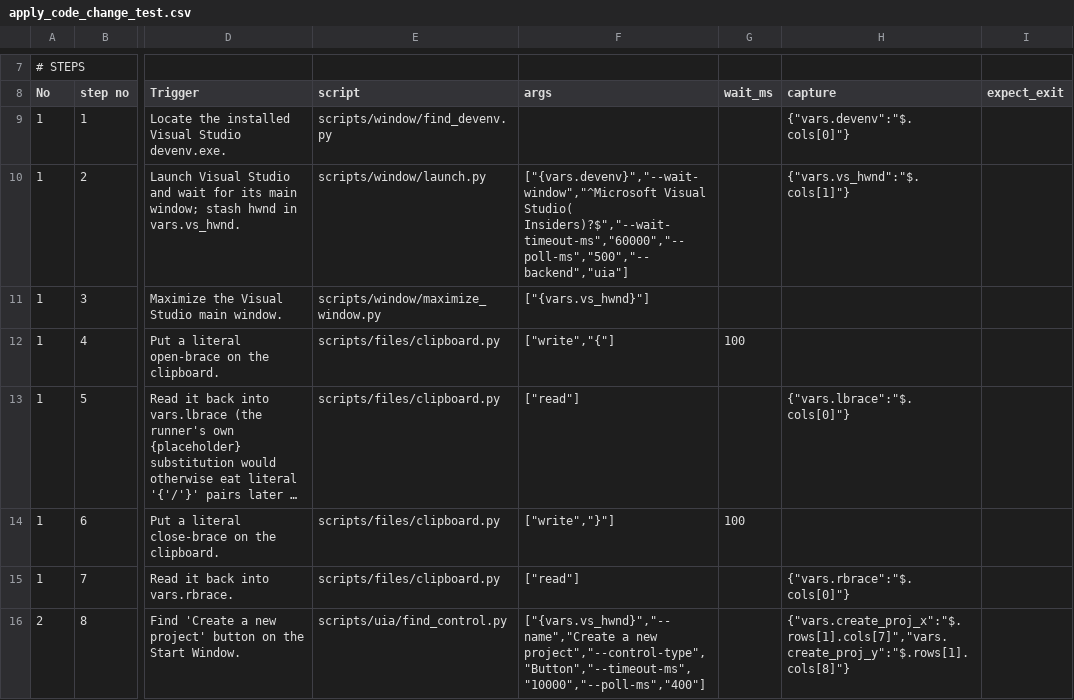
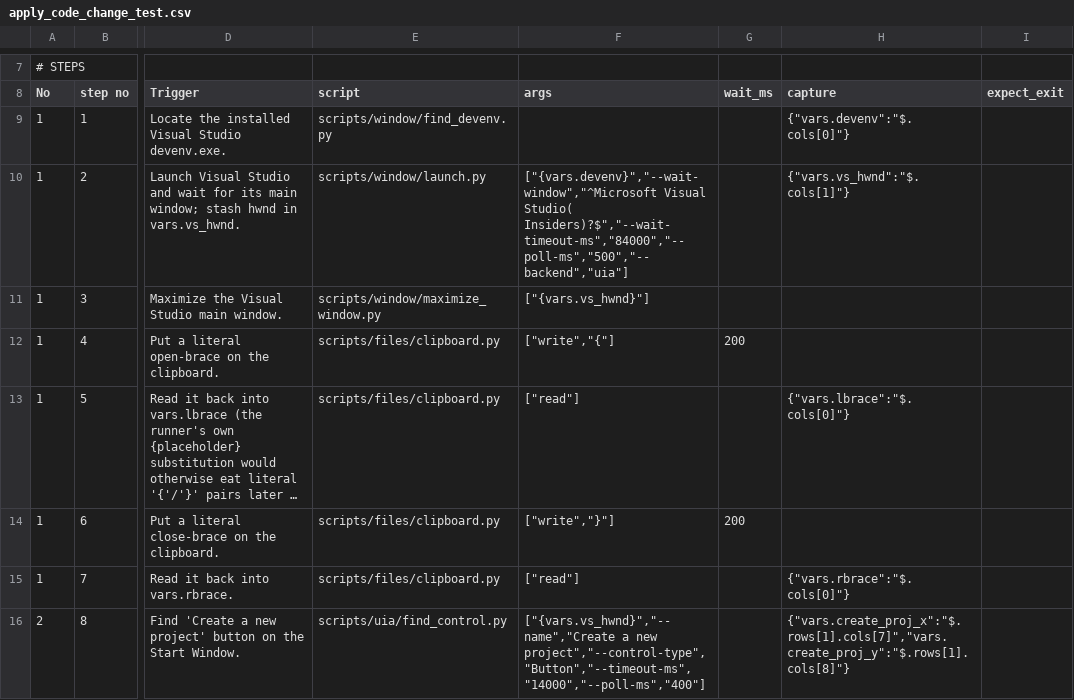
Before and after one commit to JiaSeng-v/UI-automation, a CSV file: test_cases/apply_code_change_test.csv, drawn as a sheet; only a part is shown, gaps mark what is left out; long unchanged cells end in …; the diff covers the shown part only; the diff names each change by its address in the sheet, - before the commit and + after, or states it on an @@ line.

```diff
--- a/test_cases/apply_code_change_test.csv
+++ b/test_cases/apply_code_change_test.csv
-F10 (args): …Visual Studio( Insiders)?$","--wait-timeout-ms","60000","--poll-ms","500","--backend","uia"]
+F10 (args): …Visual Studio( Insiders)?$","--wait-timeout-ms","84000","--poll-ms","500","--backend","uia"]
-G12 (wait_ms): 100
+G12 (wait_ms): 200
-G14 (wait_ms): 100
+G14 (wait_ms): 200
-F16 (args): …a new project","--control-type","Button","--timeout-ms","10000","--poll-ms","400"]
+F16 (args): …a new project","--control-type","Button","--timeout-ms","14000","--poll-ms","400"]
```
Also changed, not shown: 56 edited cells elsewhere in this file.
